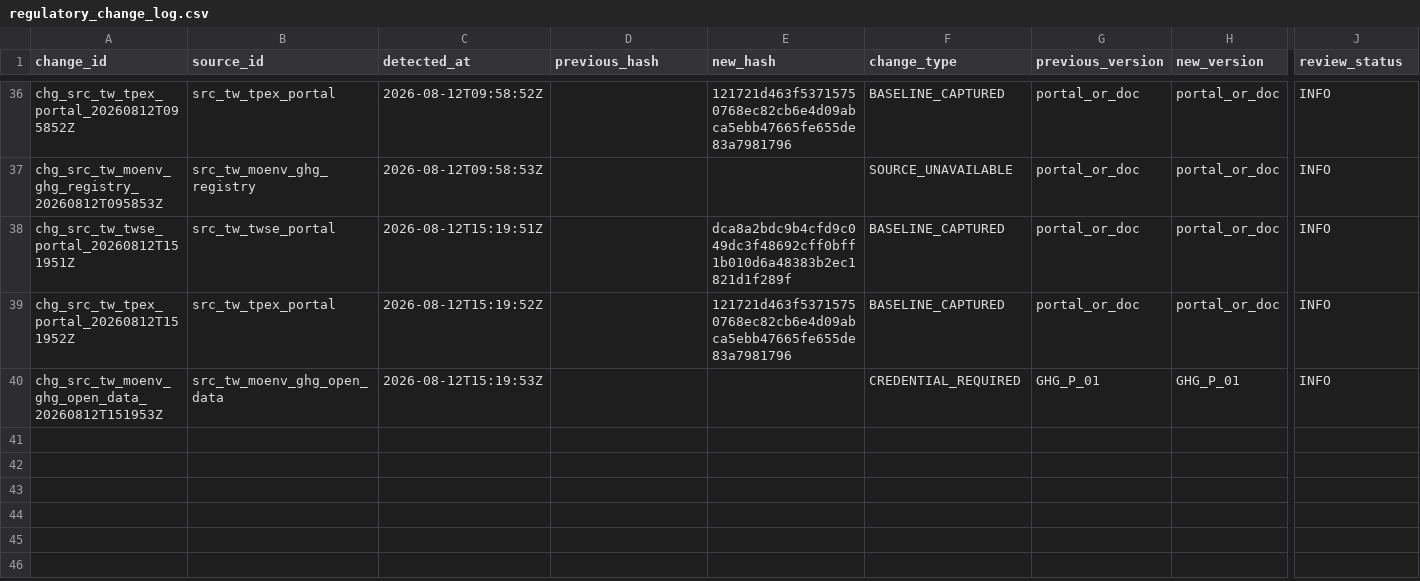
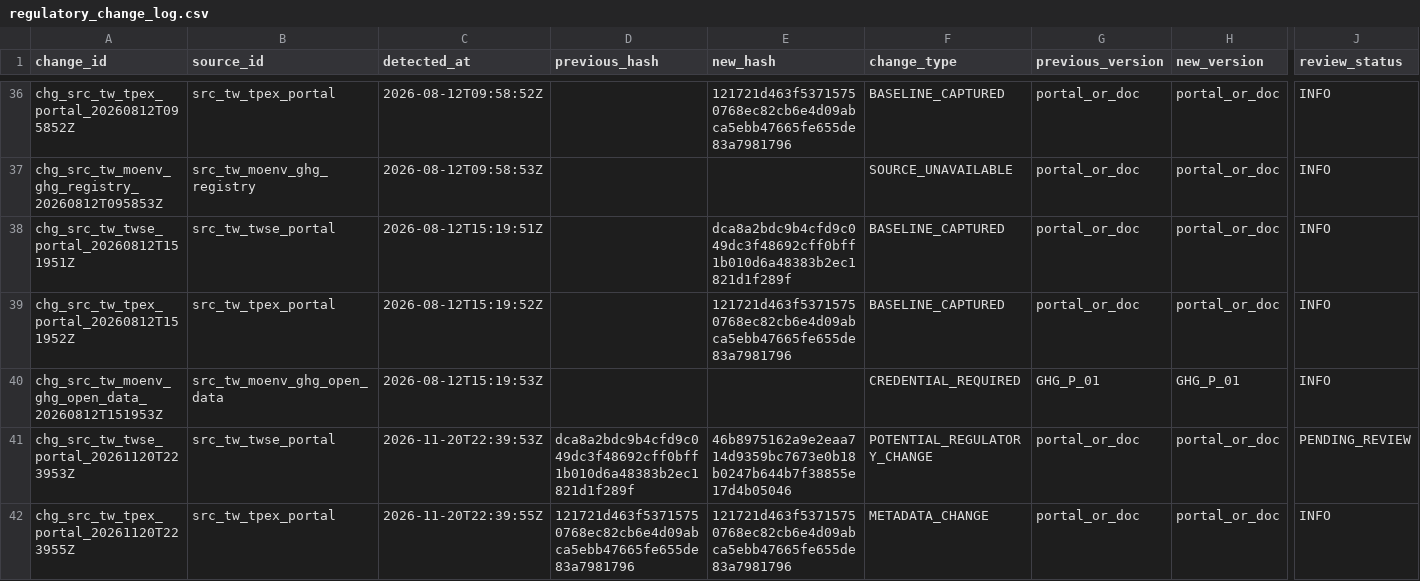
Before and after one commit to Ting-En-Chien/carbon-evidence-ledger-tw, a CSV file: data/regulatory/regulatory_change_log.csv, drawn as a sheet; only a part is shown, gaps mark what is left out; rows hold the shown columns only; the diff names each change by its address in the sheet, - before the commit and + after, or states it on an @@ line.

```diff
--- a/data/regulatory/regulatory_change_log.csv
+++ b/data/regulatory/regulatory_change_log.csv
+row 41: chg_src_tw_twse_portal_20261120T223953Z | src_tw_twse_portal | 2026-11-20T22:39:53Z | dca8a2bdc9b4cfd9c049dc3f48692cff0bff1b010d6a48383b2ec1821d1f289f | 46b8975162a9e2eaa714d9359bc7673e0b18b0247b644b7f38855e17d4b05046 | POTENTIAL_REGULATORY_CHANGE | portal_or_doc | portal_or_doc | PENDING_REVIEW
+row 42: chg_src_tw_tpex_portal_20261120T223955Z | src_tw_tpex_portal | 2026-11-20T22:39:55Z | 121721d463f53715750768ec82cb6e4d09abca5ebb47665fe655de83a7981796 | 121721d463f53715750768ec82cb6e4d09abca5ebb47665fe655de83a7981796 | METADATA_CHANGE | portal_or_doc | portal_or_doc | INFO
```
Also changed, not shown: data/regulatory/durable_state/regulatory_change_log.csv, data/regulatory/durable_state/source_freshness_state.csv, 8 other files.
